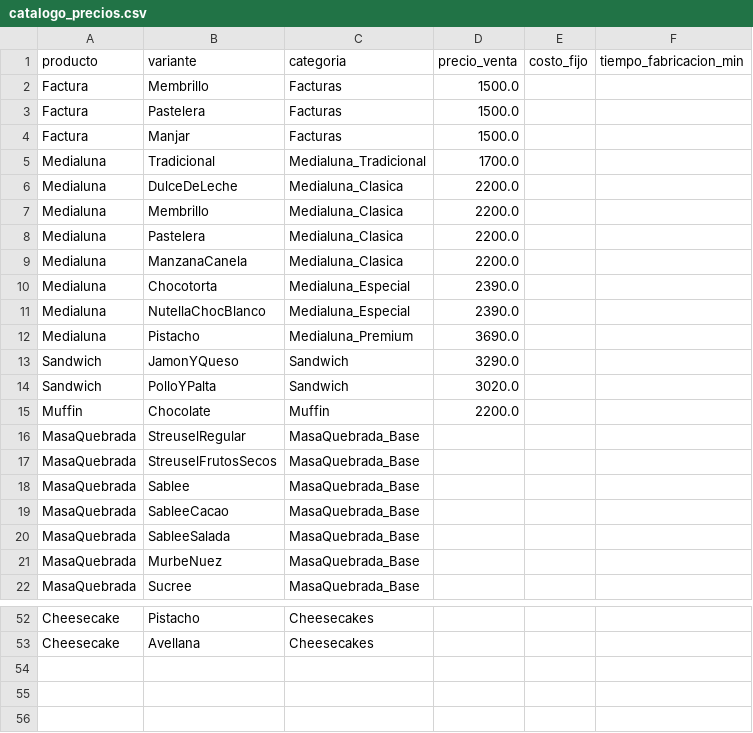
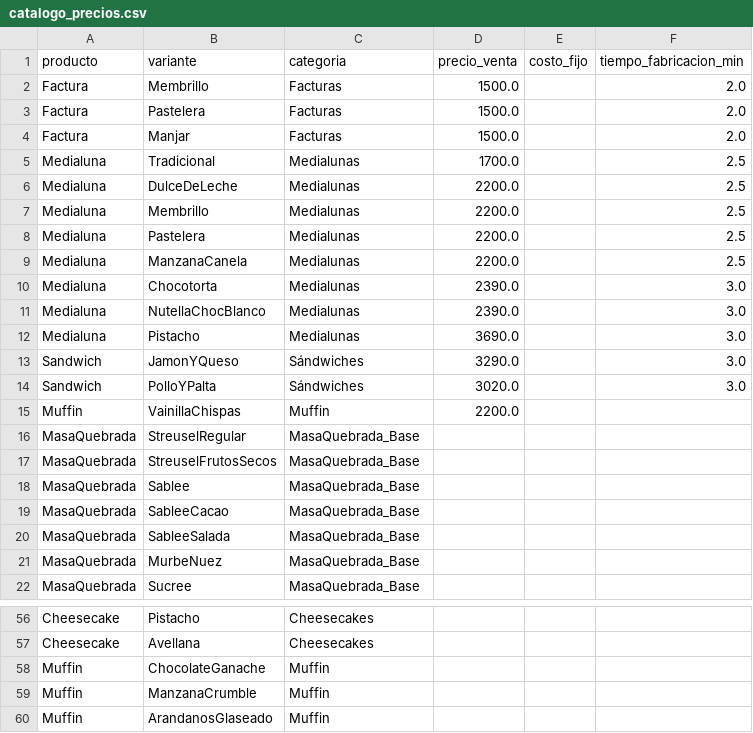
Before and after one commit to PanaderiaMalatesta/bot-chef-Malatesta, a CSV file: data/catalogo_precios.csv, drawn as a sheet; only a part is shown, gaps mark what is left out; the diff covers the shown part only.

```diff
--- a/data/catalogo_precios.csv
+++ b/data/catalogo_precios.csv
@@ -1,16 +1,16 @@
 producto,variante,categoria,precio_venta,costo_fijo,tiempo_fabricacion_min
-Factura,Membrillo,Facturas,1500.0,,
-Factura,Pastelera,Facturas,1500.0,,
-Factura,Manjar,Facturas,1500.0,,
-Medialuna,Tradicional,Medialuna_Tradicional,1700.0,,
-Medialuna,DulceDeLeche,Medialuna_Clasica,2200.0,,
-Medialuna,Membrillo,Medialuna_Clasica,2200.0,,
-Medialuna,Pastelera,Medialuna_Clasica,2200.0,,
-Medialuna,ManzanaCanela,Medialuna_Clasica,2200.0,,
-Medialuna,Chocotorta,Medialuna_Especial,2390.0,,
-Medialuna,NutellaChocBlanco,Medialuna_Especial,2390.0,,
-Medialuna,Pistacho,Medialuna_Premium,3690.0,,
-Sandwich,JamonYQueso,Sandwich,3290.0,,
-Sandwich,PolloYPalta,Sandwich,3020.0,,
-Muffin,Chocolate,Muffin,2200.0,,
+Factura,Membrillo,Facturas,1500.0,,2.0
+Factura,Pastelera,Facturas,1500.0,,2.0
+Factura,Manjar,Facturas,1500.0,,2.0
+Medialuna,Tradicional,Medialunas,1700.0,,2.5
+Medialuna,DulceDeLeche,Medialunas,2200.0,,2.5
+Medialuna,Membrillo,Medialunas,2200.0,,2.5
+Medialuna,Pastelera,Medialunas,2200.0,,2.5
+Medialuna,ManzanaCanela,Medialunas,2200.0,,2.5
+Medialuna,Chocotorta,Medialunas,2390.0,,3.0
+Medialuna,NutellaChocBlanco,Medialunas,2390.0,,3.0
+Medialuna,Pistacho,Medialunas,3690.0,,3.0
+Sandwich,JamonYQueso,Sándwiches,3290.0,,3.0
+Sandwich,PolloYPalta,Sándwiches,3020.0,,3.0
+Muffin,VainillaChispas,Muffin,2200.0,,
 MasaQuebrada,StreuselRegular,MasaQuebrada_Base,,,
@@ -53 +57,4 @@ Cheesecake,Pistacho,Cheesecakes,,,
 Cheesecake,Avellana,Cheesecakes,,,
+Muffin,ChocolateGanache,Muffin,,,
+Muffin,ManzanaCrumble,Muffin,,,
+Muffin,ArandanosGlaseado,Muffin,,,
```
Also changed, not shown: 4 added rows elsewhere in this file, data/precios_insumos.csv, data/recetas_ingredientes.csv, 1 other file.
